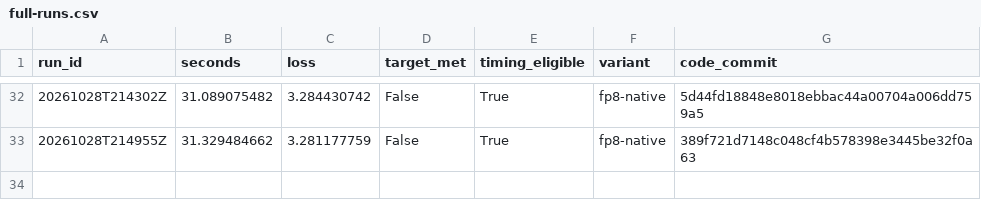
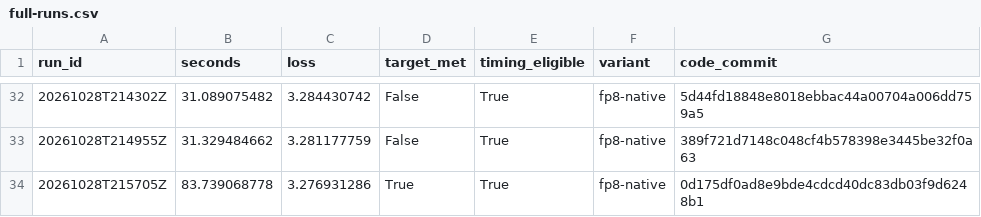
Before and after one commit to curvedinf/modded-nanogpt, a CSV file: research_results/wr_reproduction/h100-research/full-runs.csv, drawn as a sheet; only a part is shown, gaps mark what is left out.

Commit message:
Record 640-wide target hit and reject its slow backend for the current attempt

```diff
--- a/research_results/wr_reproduction/h100-research/full-runs.csv
+++ b/research_results/wr_reproduction/h100-research/full-runs.csv
@@ -33 +33,2 @@ run_id,seconds,loss,target_met,timing_eligible,variant,code_commit
 20261028T214955Z,31.329484662,3.281177759,False,True,fp8-native,389f721d7148c048cf4b578398e3445be32f0a63
+20261028T215705Z,83.739068778,3.276931286,True,True,fp8-native,0d175df0ad8e9bde4cdcd40dc83db03f9d6248b1
```
Also changed, not shown: 8 other files.
